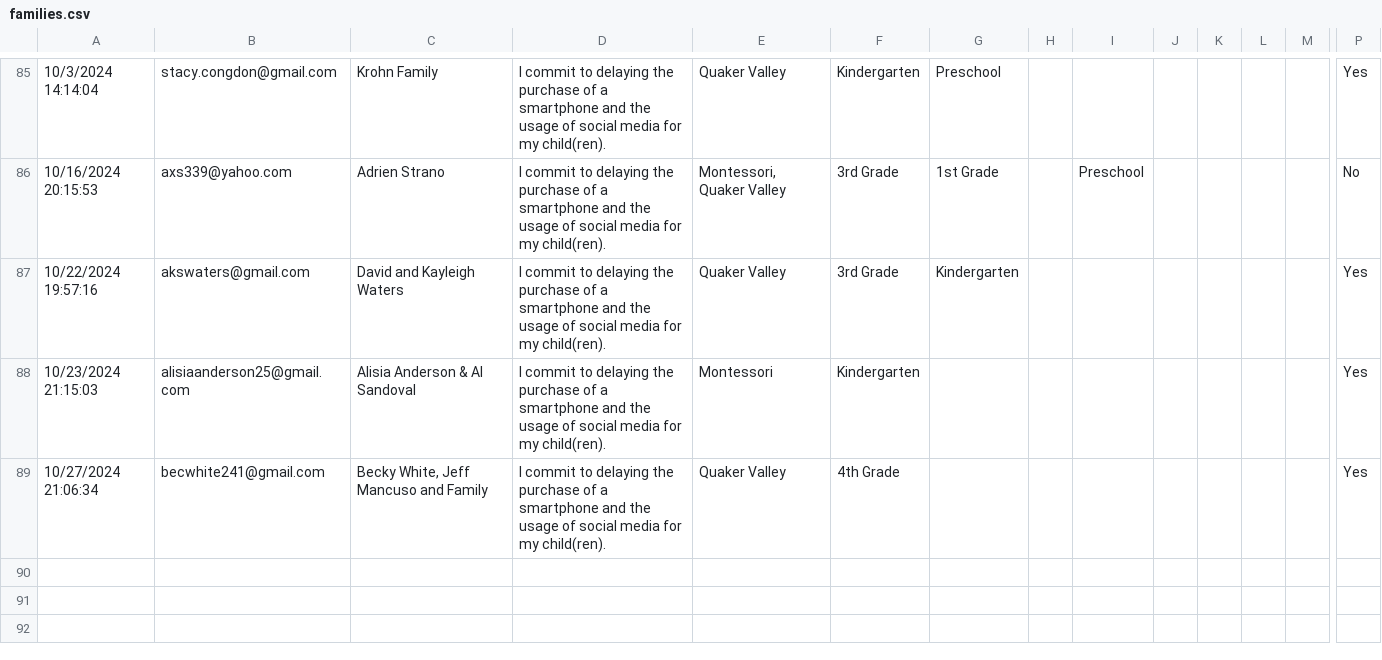
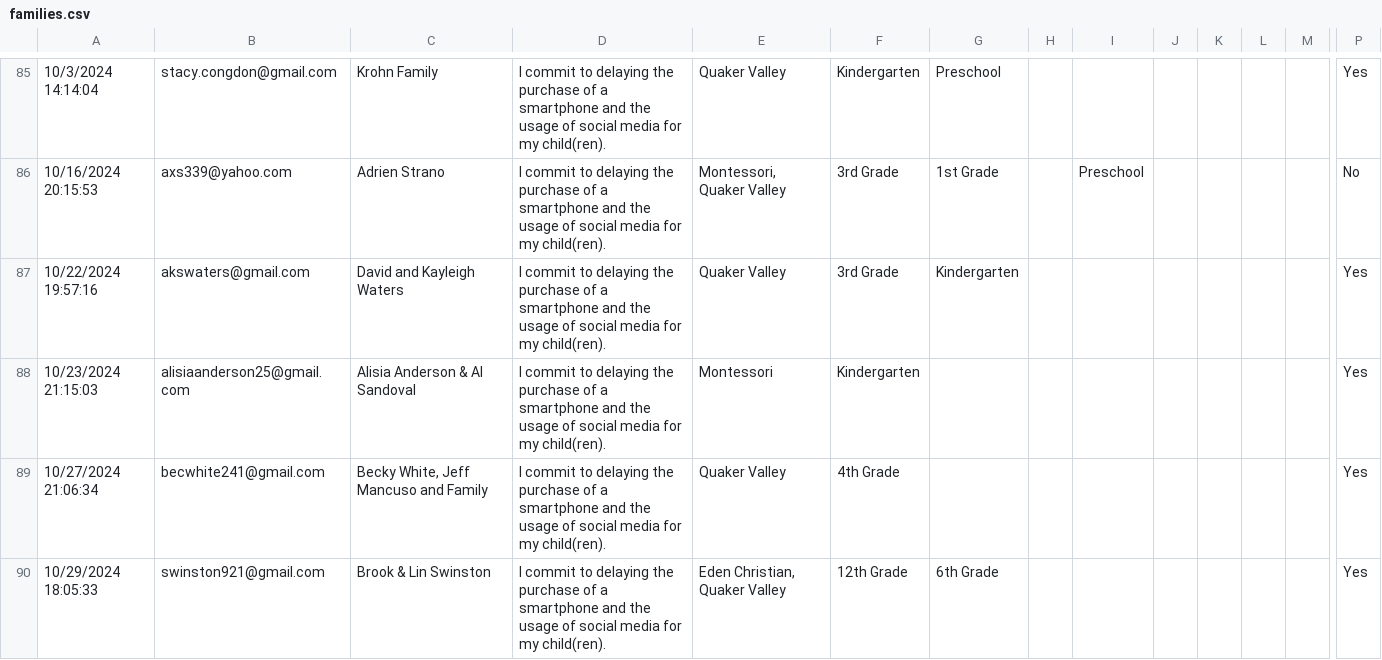
Before and after one commit to coxandrew/sewickleyunplugged, a CSV file: _data/families.csv, drawn as a sheet; only a part is shown, gaps mark what is left out; rows hold the shown columns only; the diff names each change by its address in the sheet, - before the commit and + after, or states it on an @@ line.

Commit message:
Update families.csv with the latest data

```diff
--- a/_data/families.csv
+++ b/_data/families.csv
+row 90: 10/29/2024 18:05:33 | swinston921@gmail.com | Brook & Lin Swinston | I commit to delaying the purchase of a smartphone and the usage of social media for my child(ren). | Eden Christian, Quaker Valley | 12th Grade | 6th Grade |  |  |  |  |  |  | Yes
```
